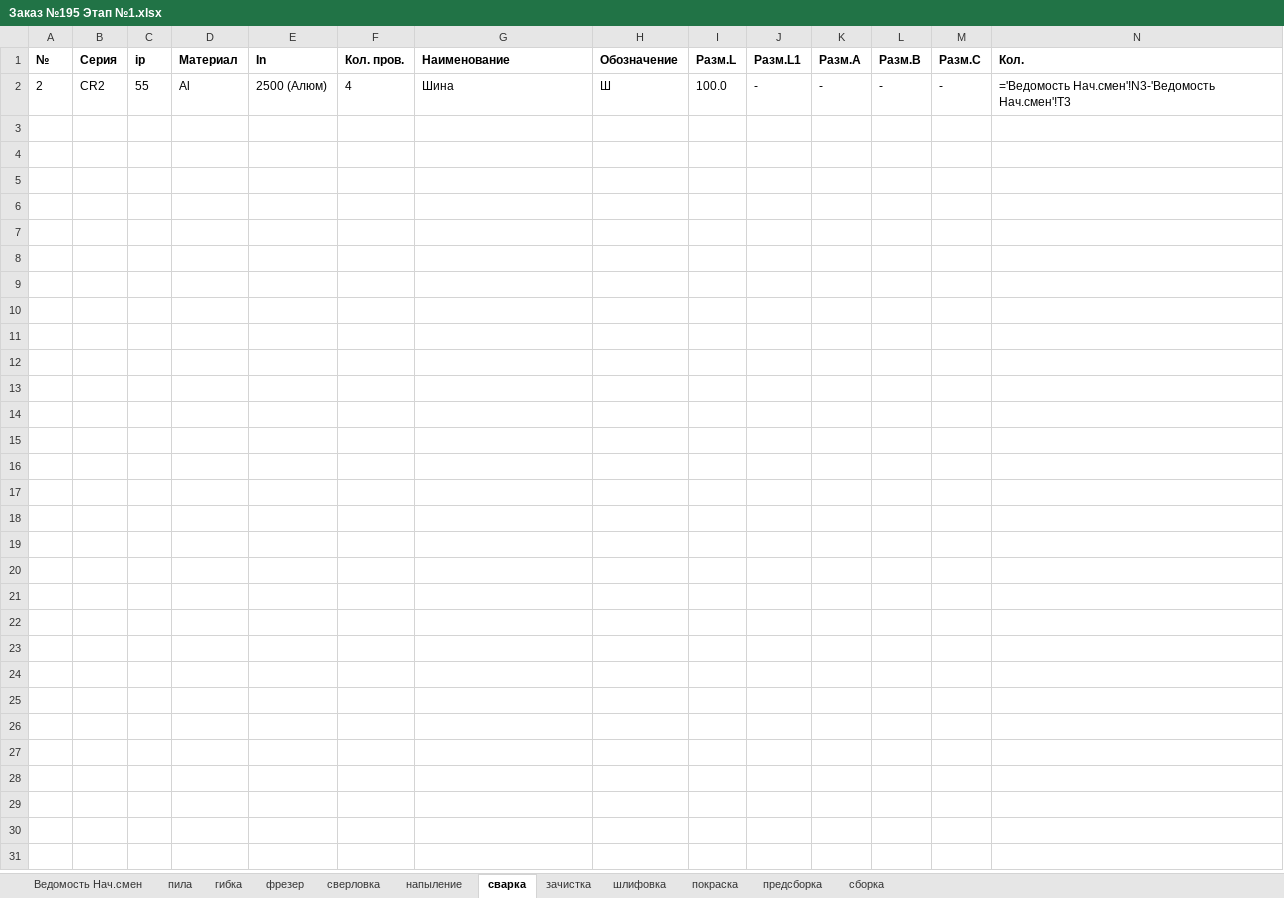
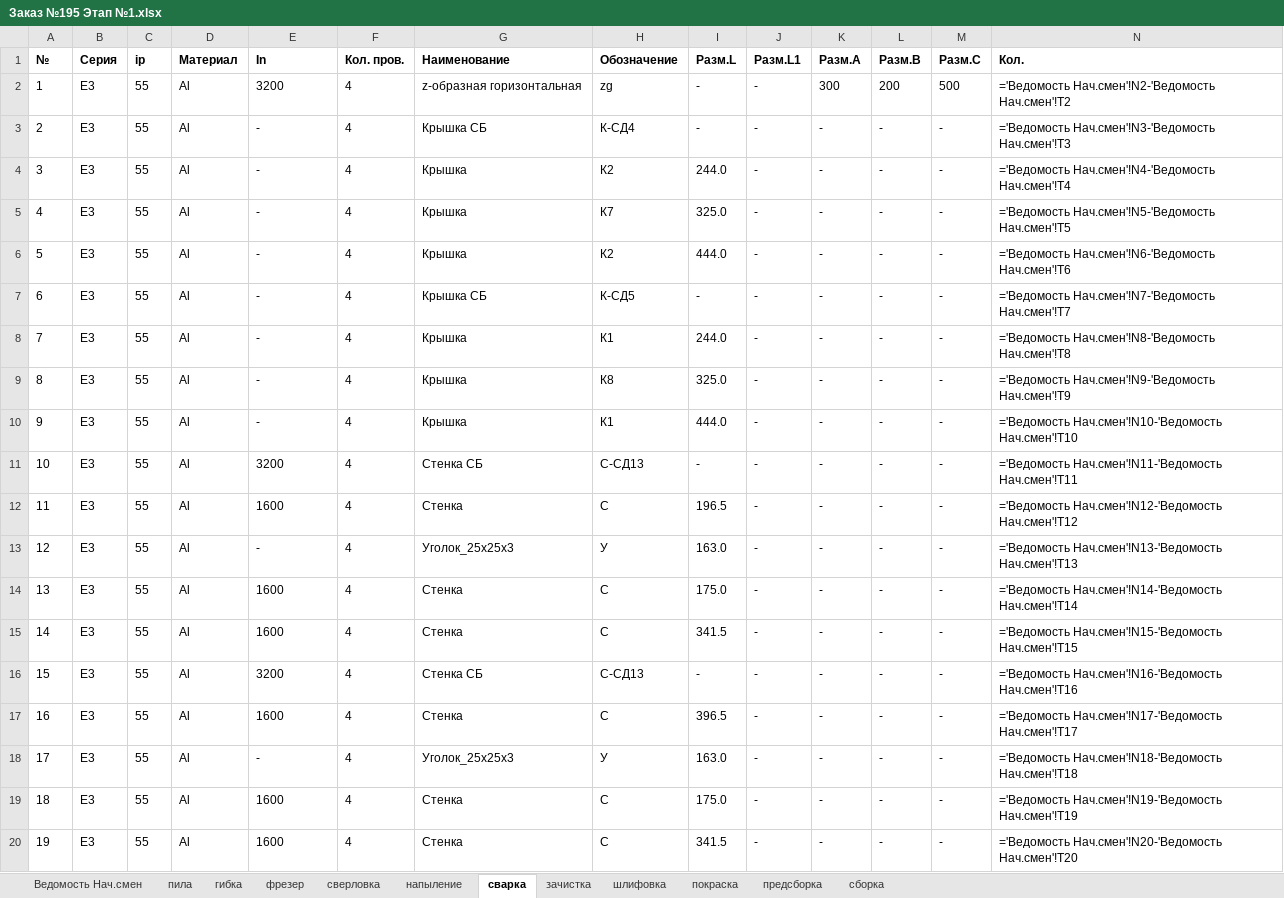
Before and after one commit to sam-aan/materials, an Excel workbook: Заказ №195 Этап №1.xlsx, sheet сварка, drawn as a sheet; only a part is shown; values as stored, in another font and other column widths than the file's, no borders; formulas without a stored value are shown as written; addresses are those after the commit; the diff covers the shown part only; the diff names each change by its address in the sheet, - before the commit and + after, or states it on an @@ line.

```diff
--- a/Заказ №195 Этап №1.xlsx (sheet сварка)
+++ b/Заказ №195 Этап №1.xlsx (sheet сварка)
+row 2: 1 | E3 | 55 | Al | 3200 | 4 | z-образная горизонтальная | zg | - | - | 300 | 200 | 500 | ='Ведомость Нач.смен'!N2-'Ведомость Нач.смен'!T2
-B3 (Серия): CR2
+B3 (Серия): E3
-E3 (In): 2500 (Алюм)
+E3 (In): -
-G3 (Наименование): Шина
+G3 (Наименование): Крышка СБ
-H3 (Обозначение): Ш
+H3 (Обозначение): К-СД4
-I3 (Разм.L): 100.0
+I3 (Разм.L): -
+row 4: 3 | E3 | 55 | Al | - | 4 | Крышка | К2 | 244.0 | - | - | - | - | ='Ведомость Нач.смен'!N4-'Ведомость Нач.смен'!T4
+row 5: 4 | E3 | 55 | Al | - | 4 | Крышка | К7 | 325.0 | - | - | - | - | ='Ведомость Нач.смен'!N5-'Ведомость Нач.смен'!T5
+row 6: 5 | E3 | 55 | Al | - | 4 | Крышка | К2 | 444.0 | - | - | - | - | ='Ведомость Нач.смен'!N6-'Ведомость Нач.смен'!T6
+row 7: 6 | E3 | 55 | Al | - | 4 | Крышка СБ | К-СД5 | - | - | - | - | - | ='Ведомость Нач.смен'!N7-'Ведомость Нач.смен'!T7
+row 8: 7 | E3 | 55 | Al | - | 4 | Крышка | К1 | 244.0 | - | - | - | - | ='Ведомость Нач.смен'!N8-'Ведомость Нач.смен'!T8
+row 9: 8 | E3 | 55 | Al | - | 4 | Крышка | К8 | 325.0 | - | - | - | - | ='Ведомость Нач.смен'!N9-'Ведомость Нач.смен'!T9
+row 10: 9 | E3 | 55 | Al | - | 4 | Крышка | К1 | 444.0 | - | - | - | - | ='Ведомость Нач.смен'!N10-'Ведомость Нач.смен'!T10
+row 11: 10 | E3 | 55 | Al | 3200 | 4 | Стенка СБ | С-СД13 | - | - | - | - | - | ='Ведомость Нач.смен'!N11-'Ведомость Нач.смен'!T11
+row 12: 11 | E3 | 55 | Al | 1600 | 4 | Стенка | С | 196.5 | - | - | - | - | ='Ведомость Нач.смен'!N12-'Ведомость Нач.смен'!T12
+row 13: 12 | E3 | 55 | Al | - | 4 | Уголок_25х25х3 | У | 163.0 | - | - | - | - | ='Ведомость Нач.смен'!N13-'Ведомость Нач.смен'!T13
+row 14: 13 | E3 | 55 | Al | 1600 | 4 | Стенка | С | 175.0 | - | - | - | - | ='Ведомость Нач.смен'!N14-'Ведомость Нач.смен'!T14
+row 15: 14 | E3 | 55 | Al | 1600 | 4 | Стенка | С | 341.5 | - | - | - | - | ='Ведомость Нач.смен'!N15-'Ведомость Нач.смен'!T15
+row 16: 15 | E3 | 55 | Al | 3200 | 4 | Стенка СБ | С-СД13 | - | - | - | - | - | ='Ведомость Нач.смен'!N16-'Ведомость Нач.смен'!T16
+row 17: 16 | E3 | 55 | Al | 1600 | 4 | Стенка | С | 396.5 | - | - | - | - | ='Ведомость Нач.смен'!N17-'Ведомость Нач.смен'!T17
+row 18: 17 | E3 | 55 | Al | - | 4 | Уголок_25х25х3 | У | 163.0 | - | - | - | - | ='Ведомость Нач.смен'!N18-'Ведомость Нач.смен'!T18
+row 19: 18 | E3 | 55 | Al | 1600 | 4 | Стенка | С | 175.0 | - | - | - | - | ='Ведомость Нач.смен'!N19-'Ведомость Нач.смен'!T19
+row 20: 19 | E3 | 55 | Al | 1600 | 4 | Стенка | С | 341.5 | - | - | - | - | ='Ведомость Нач.смен'!N20-'Ведомость Нач.смен'!T20
```
Also changed, not shown: 4 added rows elsewhere in this sheet, sheet Ведомость Нач.смен, sheet пила, sheet предсборка, sheet фрезер, sheet покраска, sheet зачистка, 5 more sheets, Контрольная ведомость Заказ №195.xlsx, 16 other files.
